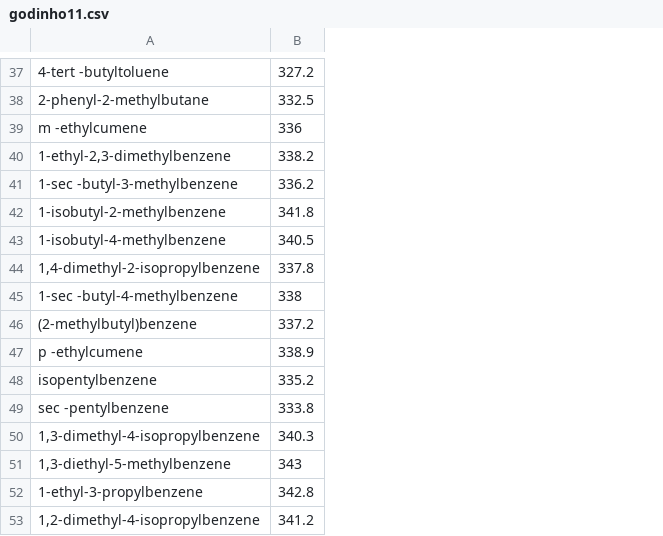
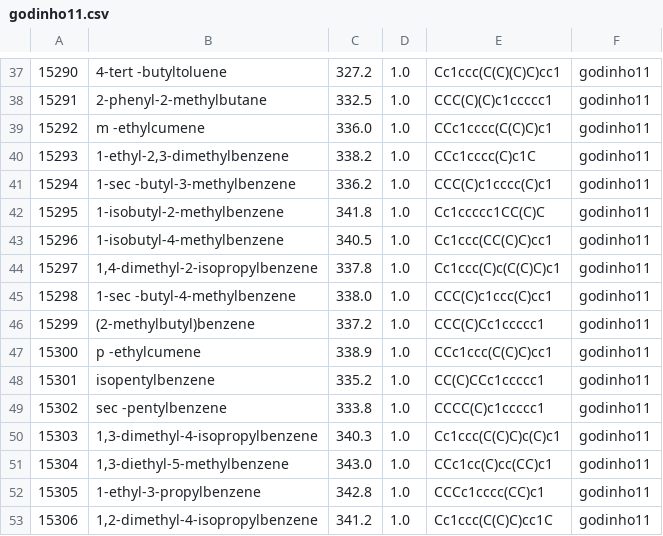
Before and after one commit to nkrakauer/moleprop, a CSV file: data/godinho11.csv, drawn as a sheet; only a part is shown, gaps mark what is left out; addresses are those after the commit; the diff covers the shown part only; the diff names each change by its address in the sheet, - before the commit and + after, or states it on an @@ line.

```diff
--- a/data/godinho11.csv
+++ b/data/godinho11.csv
+column A, rows 37-53: 15290 | 15291 | 15292 | 15293 | 15294 | 15295 | 15296 | 15297 | 15298 | 15299 | 15300 | 15301 | 15302 | 15303 | 15304 | 15305 | 15306
+column D, rows 37-53: all 1.0
+column E, rows 37-53: Cc1ccc(C(C)(C)C)cc1 | CCC(C)(C)c1ccccc1 | CCc1cccc(C(C)C)c1 | CCc1cccc(C)c1C | CCC(C)c1cccc(C)c1 | Cc1ccccc1CC(C)C | Cc1ccc(CC(C)C)cc1 | Cc1ccc(C)c(C(C)C)c1 | CCC(C)c1ccc(C)cc1 | CCC(C)Cc1ccccc1 | CCc1ccc(C(C)C)cc1 | CC(C)CCc1ccccc1 | CCCC(C)c1ccccc1 | Cc1ccc(C(C)C)c(C)c1 | CCc1cc(C)cc(CC)c1 | CCCc1cccc(CC)c1 | Cc1ccc(C(C)C)cc1C
+column F, rows 37-53: all godinho11
-C39: 336
+C39: 336.0
-C45: 338
+C45: 338.0
-C51: 343
+C51: 343.0
```
Also changed, not shown: 1 added row, 1 removed row and 5 edited cells elsewhere in this file, data/chen14.csv, data/pan12.csv, 15 other files.
